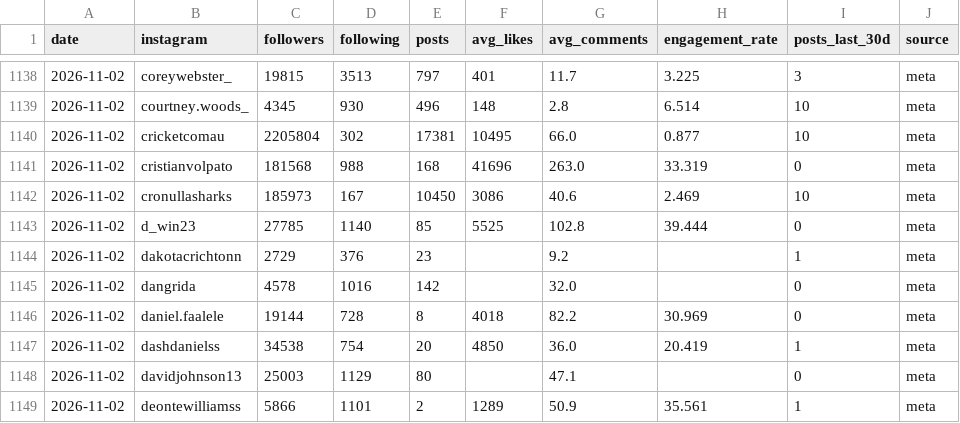
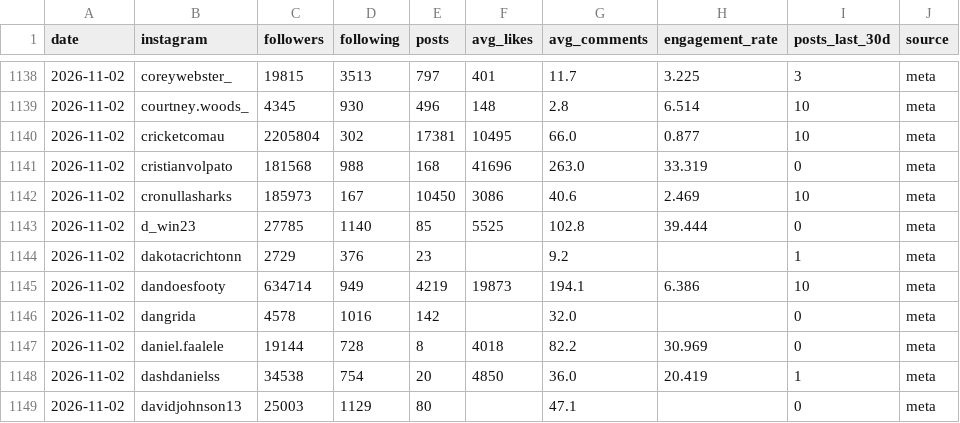
Before and after one commit to YosemiteDan/SocialRankingsV2, a CSV file: data/history.csv, drawn as a sheet; only a part is shown, gaps mark what is left out; the shorter side is filled out with more unchanged rows.

```diff
--- a/data/history.csv
+++ b/data/history.csv
@@ -1144,2 +1144,3 @@ date,instagram,followers,following,posts,avg_likes,avg_comments,engagement_rate,
 2026-11-02,dakotacrichtonn,2729,376,23,,9.2,,1,meta
+2026-11-02,dandoesfooty,634714,949,4219,19873,194.1,6.386,10,meta
 2026-11-02,dangrida,4578,1016,142,,32.0,,0,meta
```
Also changed, not shown: 7 other files.
